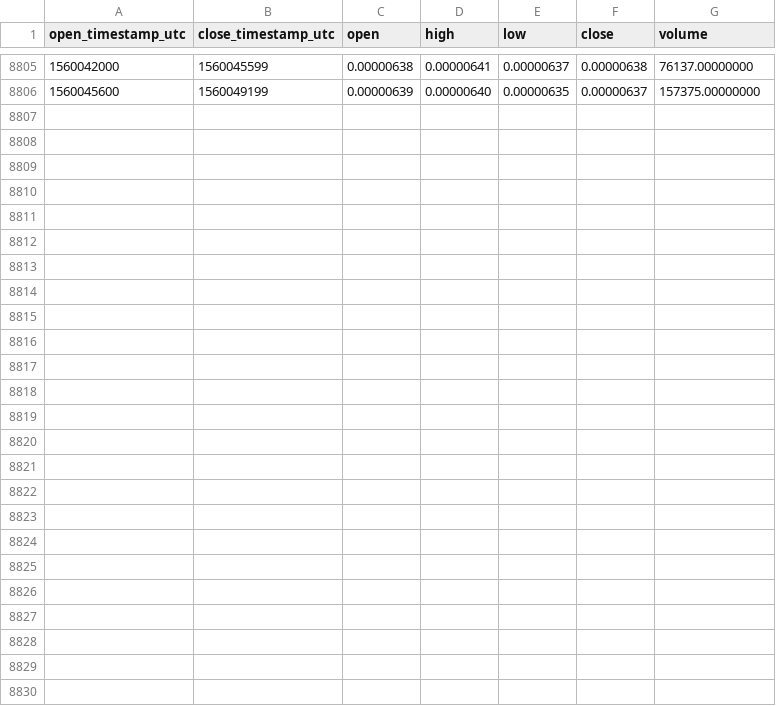
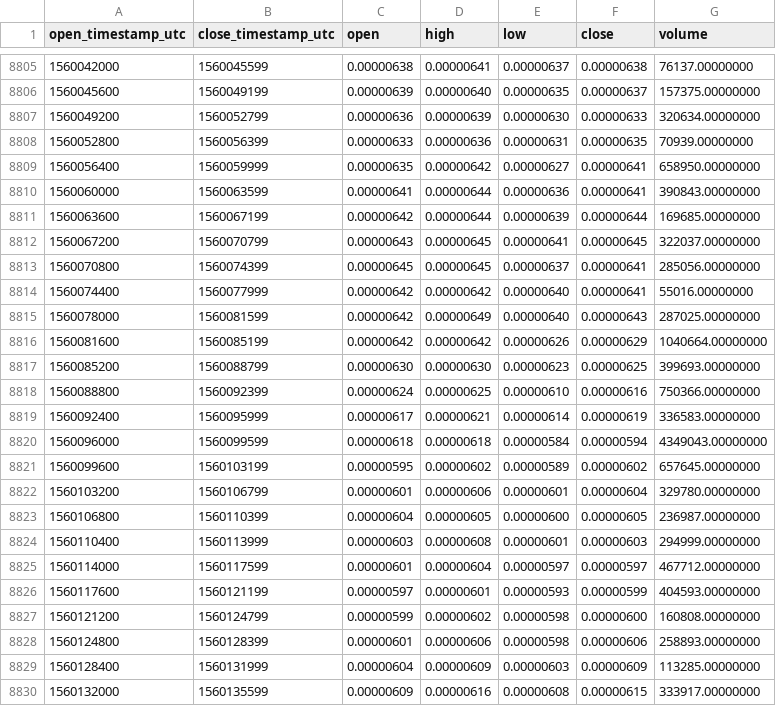
Before and after one commit to cryptobigbro/binance-AGIBTC, a CSV file: binance-AGIBTC-1h.csv, drawn as a sheet; only a part is shown, gaps mark what is left out; the diff names each change by its address in the sheet, - before the commit and + after, or states it on an @@ line.

Commit message:
Update OHLCV data.

```diff
--- a/binance-AGIBTC-1h.csv
+++ b/binance-AGIBTC-1h.csv
+row 8807: 1560049200 | 1560052799 | 0.00000636 | 0.00000639 | 0.00000630 | 0.00000633 | 320634.00000000
+row 8808: 1560052800 | 1560056399 | 0.00000633 | 0.00000636 | 0.00000631 | 0.00000635 | 70939.00000000
+row 8809: 1560056400 | 1560059999 | 0.00000635 | 0.00000642 | 0.00000627 | 0.00000641 | 658950.00000000
+row 8810: 1560060000 | 1560063599 | 0.00000641 | 0.00000644 | 0.00000636 | 0.00000641 | 390843.00000000
+row 8811: 1560063600 | 1560067199 | 0.00000642 | 0.00000644 | 0.00000639 | 0.00000644 | 169685.00000000
+row 8812: 1560067200 | 1560070799 | 0.00000643 | 0.00000645 | 0.00000641 | 0.00000645 | 322037.00000000
+row 8813: 1560070800 | 1560074399 | 0.00000645 | 0.00000645 | 0.00000637 | 0.00000641 | 285056.00000000
+row 8814: 1560074400 | 1560077999 | 0.00000642 | 0.00000642 | 0.00000640 | 0.00000641 | 55016.00000000
+row 8815: 1560078000 | 1560081599 | 0.00000642 | 0.00000649 | 0.00000640 | 0.00000643 | 287025.00000000
+row 8816: 1560081600 | 1560085199 | 0.00000642 | 0.00000642 | 0.00000626 | 0.00000629 | 1040664.00000000
+row 8817: 1560085200 | 1560088799 | 0.00000630 | 0.00000630 | 0.00000623 | 0.00000625 | 399693.00000000
+row 8818: 1560088800 | 1560092399 | 0.00000624 | 0.00000625 | 0.00000610 | 0.00000616 | 750366.00000000
+row 8819: 1560092400 | 1560095999 | 0.00000617 | 0.00000621 | 0.00000614 | 0.00000619 | 336583.00000000
+row 8820: 1560096000 | 1560099599 | 0.00000618 | 0.00000618 | 0.00000584 | 0.00000594 | 4349043.00000000
+row 8821: 1560099600 | 1560103199 | 0.00000595 | 0.00000602 | 0.00000589 | 0.00000602 | 657645.00000000
+row 8822: 1560103200 | 1560106799 | 0.00000601 | 0.00000606 | 0.00000601 | 0.00000604 | 329780.00000000
+row 8823: 1560106800 | 1560110399 | 0.00000604 | 0.00000605 | 0.00000600 | 0.00000605 | 236987.00000000
+row 8824: 1560110400 | 1560113999 | 0.00000603 | 0.00000608 | 0.00000601 | 0.00000603 | 294999.00000000
+row 8825: 1560114000 | 1560117599 | 0.00000601 | 0.00000604 | 0.00000597 | 0.00000597 | 467712.00000000
+row 8826: 1560117600 | 1560121199 | 0.00000597 | 0.00000601 | 0.00000593 | 0.00000599 | 404593.00000000
+row 8827: 1560121200 | 1560124799 | 0.00000599 | 0.00000602 | 0.00000598 | 0.00000600 | 160808.00000000
+row 8828: 1560124800 | 1560128399 | 0.00000601 | 0.00000606 | 0.00000598 | 0.00000606 | 258893.00000000
+row 8829: 1560128400 | 1560131999 | 0.00000604 | 0.00000609 | 0.00000603 | 0.00000609 | 113285.00000000
+row 8830: 1560132000 | 1560135599 | 0.00000609 | 0.00000616 | 0.00000608 | 0.00000615 | 333917.00000000
```
Also changed, not shown: binance-AGIBTC-1d.csv.
